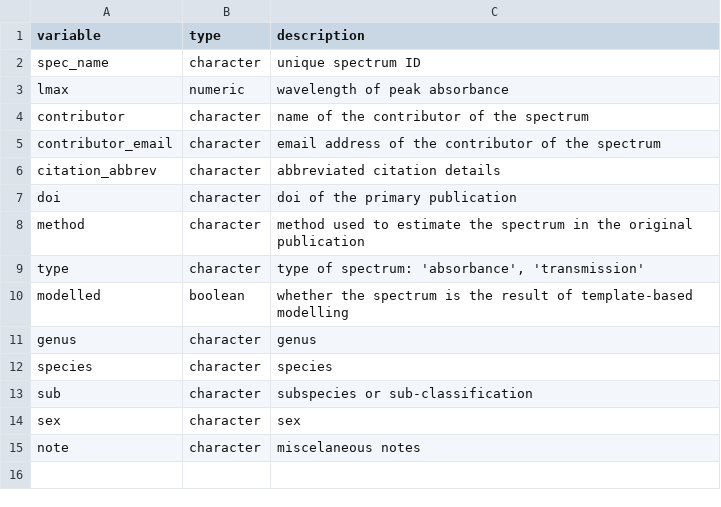
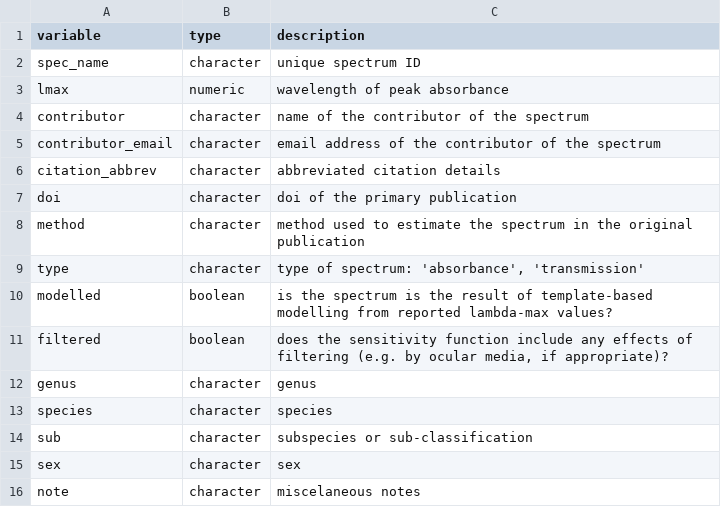
Before and after one commit to thomased/spec.vis, a CSV file: data-raw/specvis_dict.csv, drawn as a sheet.

```diff
--- a/data-raw/specvis_dict.csv
+++ b/data-raw/specvis_dict.csv
@@ -9,3 +9,4 @@ method,character,method used to estimate the spectrum in the original publicatio
 type,character,"type of spectrum: 'absorbance', 'transmission'"
-modelled,boolean,whether the spectrum is the result of template-based modelling
+modelled,boolean,is the spectrum is the result of template-based modelling from reported lambda-max values?
+filtered,boolean,"does the sensitivity function include any effects of filtering (e.g. by ocular media, if appropriate)?"
 genus,character,genus
```
Also changed, not shown: data-raw/specvis_meta.csv, 8 other files.
